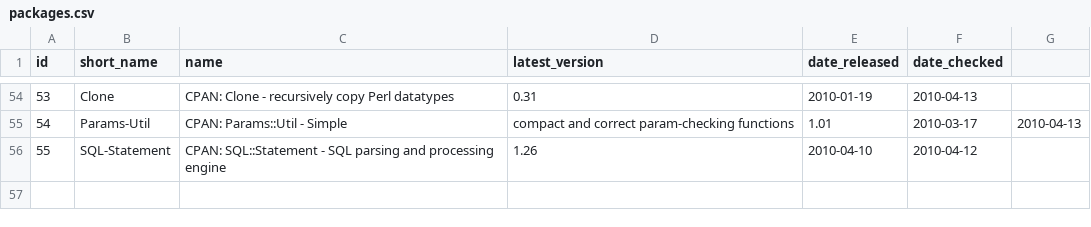
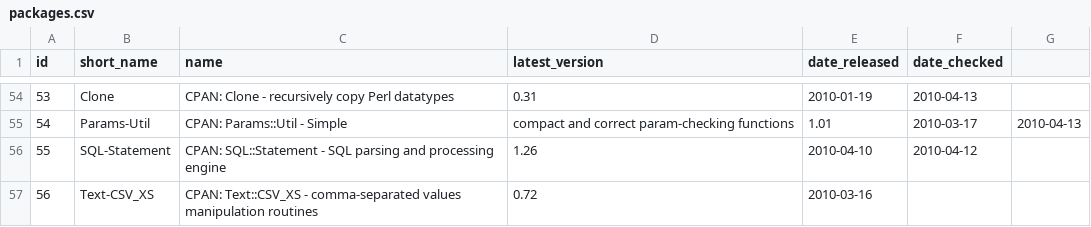
Before and after one commit to troywill/shilohSchema, a CSV file: 2010_spring/csv/packages.csv, drawn as a sheet; only a part is shown, gaps mark what is left out.

```diff
--- a/2010_spring/csv/packages.csv
+++ b/2010_spring/csv/packages.csv
@@ -56 +56,2 @@ id,short_name,name,latest_version,date_released,date_checked
 55,SQL-Statement,CPAN: SQL::Statement - SQL parsing and processing engine,1.26,2010-04-10,2010-04-12
+56,Text-CSV_XS,CPAN: Text::CSV_XS - comma-separated values manipulation routines,0.72,2010-03-16
```
Also changed, not shown: 2010_spring/csv/latest_tarball.csv, 2010_spring/csv/stowballs.csv, 1 other file.
